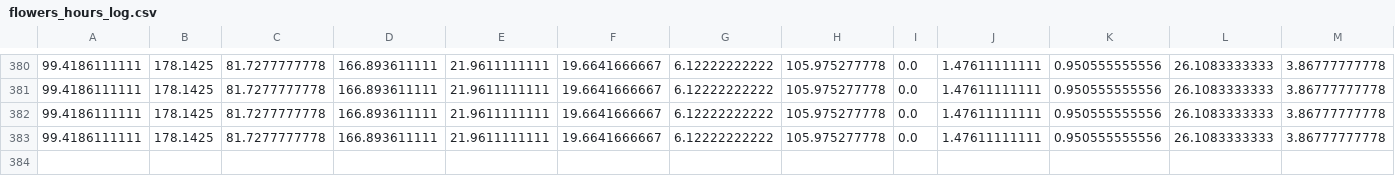
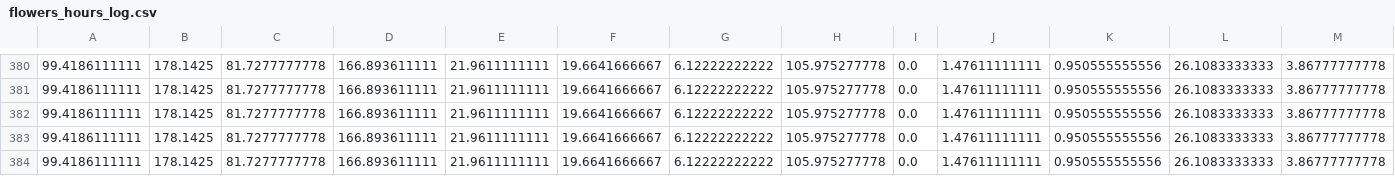
Before and after one commit to tankpit-flowers/tankpit-flowers.github.io, a CSV file: data/flowers_hours_log.csv, drawn as a sheet; only a part is shown, gaps mark what is left out; rows hold the shown columns only; the diff names each change by its address in the sheet, - before the commit and + after, or states it on an @@ line.

```diff
--- a/data/flowers_hours_log.csv
+++ b/data/flowers_hours_log.csv
+row 384: 99.4186111111 | 178.1425 | 81.7277777778 | 166.893611111 | 21.9611111111 | 19.6641666667 | 6.12222222222 | 105.975277778 | 0.0 | 1.47611111111 | 0.950555555556 | 26.1083333333 | 3.86777777778
```
Also changed, not shown: data/flowers_stats_now.csv, 4 other files.
